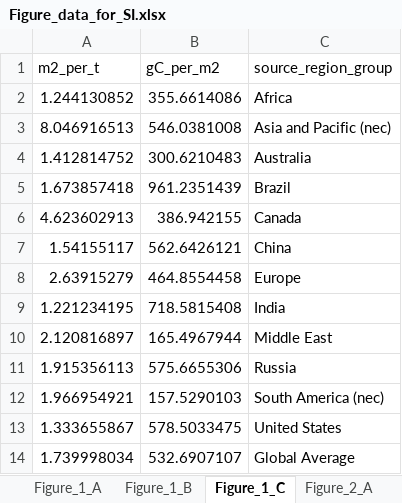
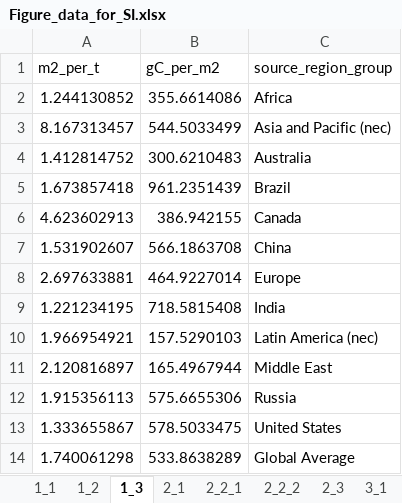
Before and after one commit to Hanspeter85/steel_supply_chain_impacts, an Excel workbook: output/Figure_data_for_SI.xlsx, sheet 1_3, drawn as a sheet; values as stored, in another font and other column widths than the file's, no borders; removed rows and columns are numbered as before the commit, all else as after; the diff names each change by its address in the sheet, - before the commit and + after, or states it on an @@ line.

```diff
--- a/output/Figure_data_for_SI.xlsx (sheet 1_3)
+++ b/output/Figure_data_for_SI.xlsx (sheet 1_3)
-sheet tab: Figure_1_A
+sheet tab: 1_1
-sheet tab: Figure_1_B
+sheet tab: 1_2
-sheet tab: Figure_1_C
+sheet tab: 1_3
-sheet tab: Figure_2_A
+sheet tab: 2_1
-row 3: 8.046916513 | 546.0381008 | Asia and Pacific (nec)
+row 3: 8.167313457 | 544.5033499 | Asia and Pacific (nec)
-row 7: 1.54155117 | 562.6426121 | China
-row 8: 2.63915279 | 464.8554458 | Europe
+row 7: 1.531902607 | 566.1863708 | China
+row 8: 2.697633881 | 464.9227014 | Europe
+row 10: 1.966954921 | 157.5290103 | Latin America (nec)
-row 12: 1.966954921 | 157.5290103 | South America (nec)
-row 14: 1.739998034 | 532.6907107 | Global Average
+row 14: 1.740061298 | 533.8638289 | Global Average
```
Also changed, not shown: sheet 5, sheet 3_3, sheet 3_2, sheet 3_1, sheet 2_2_1, sheet 4_2, 6 more sheets, other sheet tabs, 7 other files.
